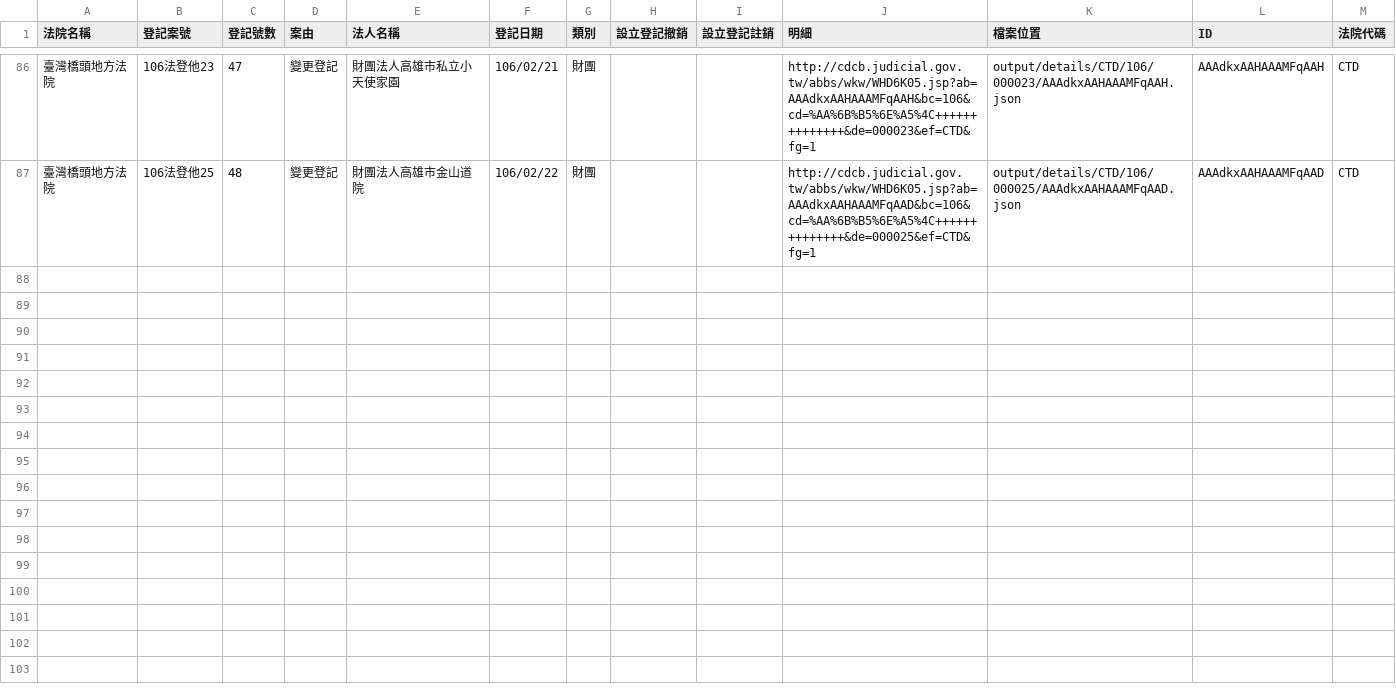
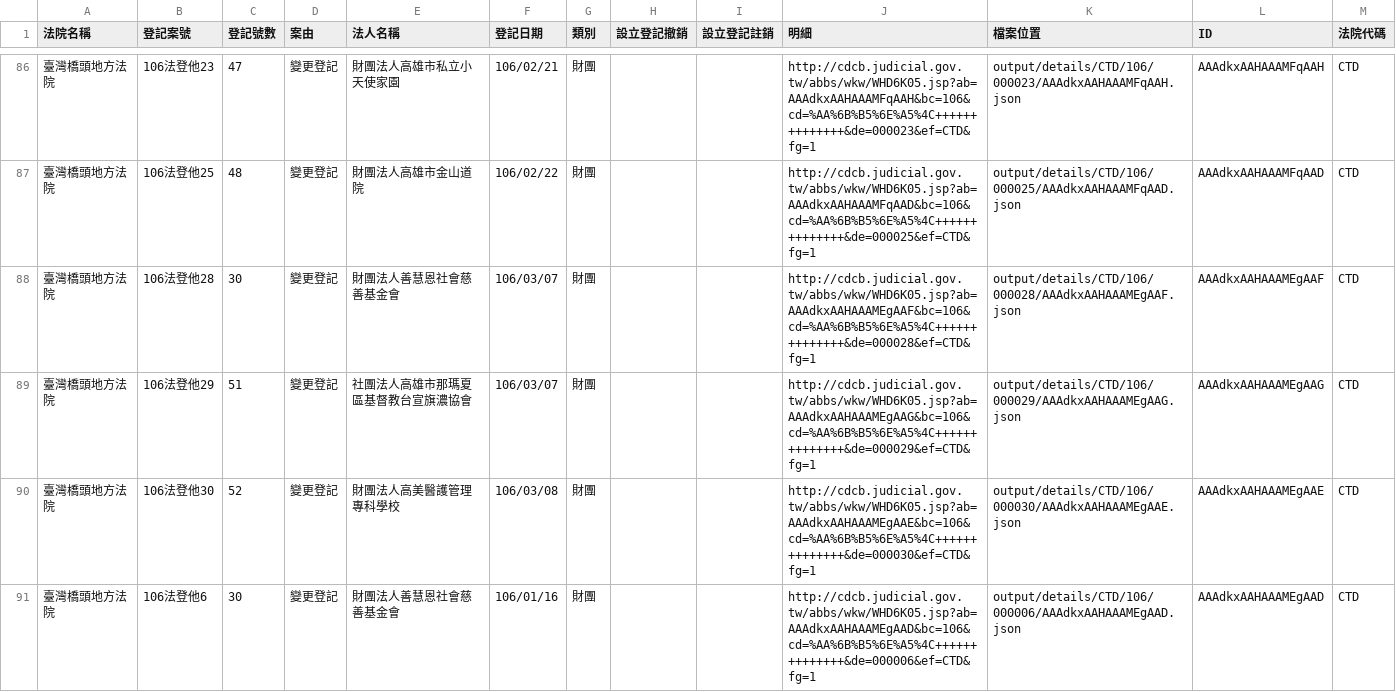
Before and after one commit to g0v/foundationtw, a CSV file: output/lists/CTD.csv, drawn as a sheet; only a part is shown, gaps mark what is left out; the diff names each change by its address in the sheet, - before the commit and + after, or states it on an @@ line.

Commit message:
update datasets @ 2017-03-09 02:00:01

```diff
--- a/output/lists/CTD.csv
+++ b/output/lists/CTD.csv
+row 88: 臺灣橋頭地方法院 | 106法登他28 | 30 | 變更登記 | 財團法人善慧恩社會慈善基金會 | 106/03/07 | 財團 |  |  | http://cdcb.judicial.gov.tw/abbs/wkw/WHD6K05.jsp?ab=AAAdkxAAHAAAMEgAAF&bc=106&cd=%AA%6B%B5%6E%A5%4C++++++++++++++&de=000028&ef=CTD&fg=1 | output/details/CTD/106/000028/AAAdkxAAHAAAMEgAAF.json | AAAdkxAAHAAAMEgAAF | CTD
+row 89: 臺灣橋頭地方法院 | 106法登他29 | 51 | 變更登記 | 社團法人高雄市那瑪夏區基督教台宣旗濃協會 | 106/03/07 | 財團 |  |  | http://cdcb.judicial.gov.tw/abbs/wkw/WHD6K05.jsp?ab=AAAdkxAAHAAAMEgAAG&bc=106&cd=%AA%6B%B5%6E%A5%4C++++++++++++++&de=000029&ef=CTD&fg=1 | output/details/CTD/106/000029/AAAdkxAAHAAAMEgAAG.json | AAAdkxAAHAAAMEgAAG | CTD
+row 90: 臺灣橋頭地方法院 | 106法登他30 | 52 | 變更登記 | 財團法人高美醫護管理專科學校 | 106/03/08 | 財團 |  |  | http://cdcb.judicial.gov.tw/abbs/wkw/WHD6K05.jsp?ab=AAAdkxAAHAAAMEgAAE&bc=106&cd=%AA%6B%B5%6E%A5%4C++++++++++++++&de=000030&ef=CTD&fg=1 | output/details/CTD/106/000030/AAAdkxAAHAAAMEgAAE.json | AAAdkxAAHAAAMEgAAE | CTD
+row 91: 臺灣橋頭地方法院 | 106法登他6 | 30 | 變更登記 | 財團法人善慧恩社會慈善基金會 | 106/01/16 | 財團 |  |  | http://cdcb.judicial.gov.tw/abbs/wkw/WHD6K05.jsp?ab=AAAdkxAAHAAAMEgAAD&bc=106&cd=%AA%6B%B5%6E%A5%4C++++++++++++++&de=000006&ef=CTD&fg=1 | output/details/CTD/106/000006/AAAdkxAAHAAAMEgAAD.json | AAAdkxAAHAAAMEgAAD | CTD
```
Also changed, not shown: output/lists/PTD.csv, output/lists/ULD.csv, 28 other files.
